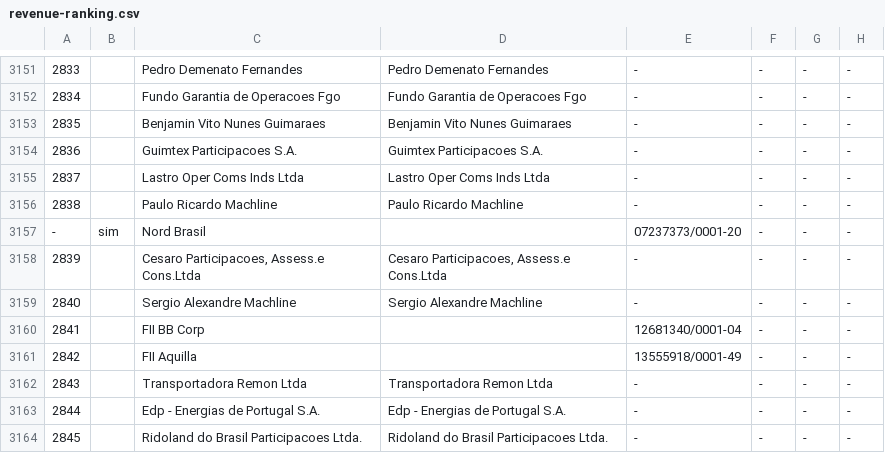
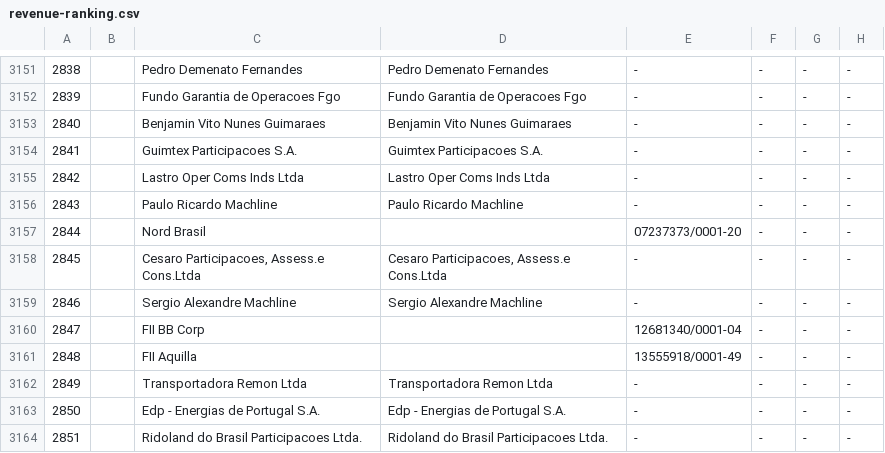
Before and after one commit to coletivoEITA/IMD, a CSV file: output/revenue-ranking.csv, drawn as a sheet; only a part is shown, gaps mark what is left out; the diff covers the shown part only; the diff names each change by its address in the sheet, - before the commit and + after, or states it on an @@ line.

```diff
--- a/output/revenue-ranking.csv
+++ b/output/revenue-ranking.csv
@@ column A renumbered from row 3 down @@
-B3157: sim
+B3157: (empty)
```
Also changed, not shown: 5 edited cells elsewhere in this file, 1 other file.
